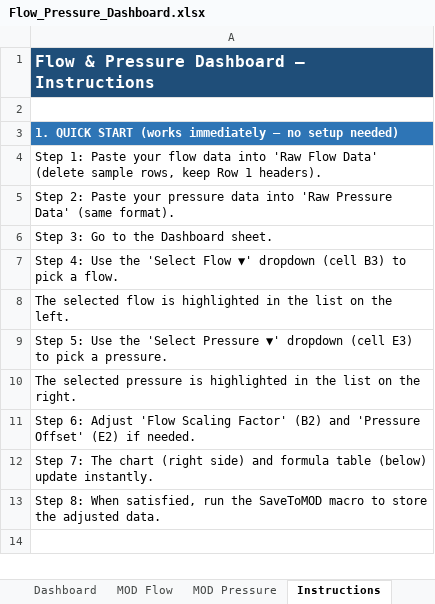
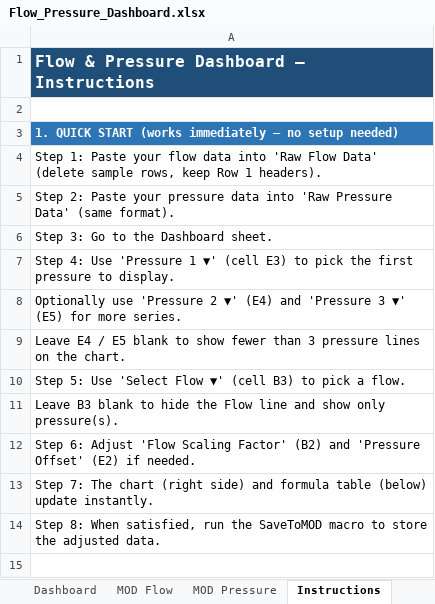
Before and after one commit to IBonsaiBob/flow-pressure-dashboard, an Excel workbook: Flow_Pressure_Dashboard.xlsx, sheet Instructions, drawn as a sheet; only a part is shown; values as stored, in another font and other column widths than the file's, no borders; the diff covers the shown part only; the diff names each change by its address in the sheet, - before the commit and + after, or states it on an @@ line.

```diff
--- a/Flow_Pressure_Dashboard.xlsx (sheet Instructions)
+++ b/Flow_Pressure_Dashboard.xlsx (sheet Instructions)
-A7: …4: Use the 'Select Flow ▼' dropdown (cell B3) to pick a flow.
+A7: …4: Use 'Pressure 1 ▼' (cell E3) to pick the first pressure to display.
-A8: The selected flow is highlighted in the list on the left.
+A8: Optionally use 'Pressure 2 ▼' (E4) and 'Pressure 3 ▼' (E5) for more series.
-A9: Step 5: Use the 'Select Pressure ▼' dropdown (cell E3) to pick a pressure.
+A9: Leave E4 / E5 blank to show fewer than 3 pressure lines on the chart.
-A10: The selected pressure is highlighted in the list on the right.
+A10: Step 5: Use 'Select Flow ▼' (cell B3) to pick a flow.
+row 11: Leave B3 blank to hide the Flow line and show only pressure(s).
```
Also changed, not shown: 3 added rows and 6 edited cells elsewhere in this sheet, sheet Dashboard, charts or pictures, 1 other file.
